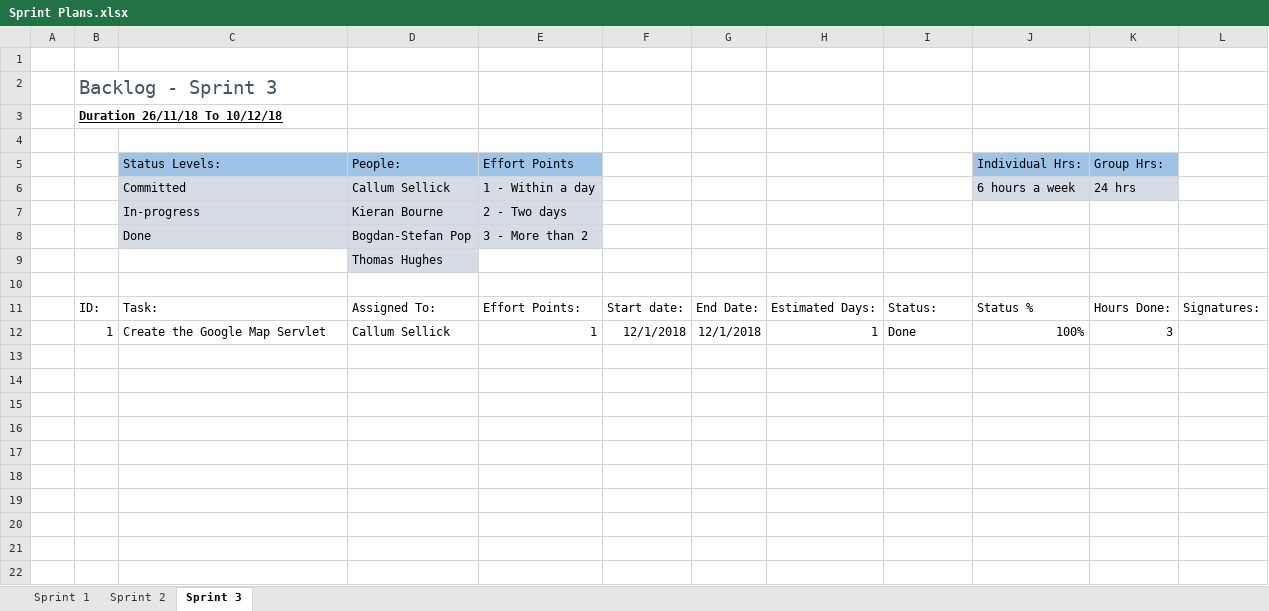
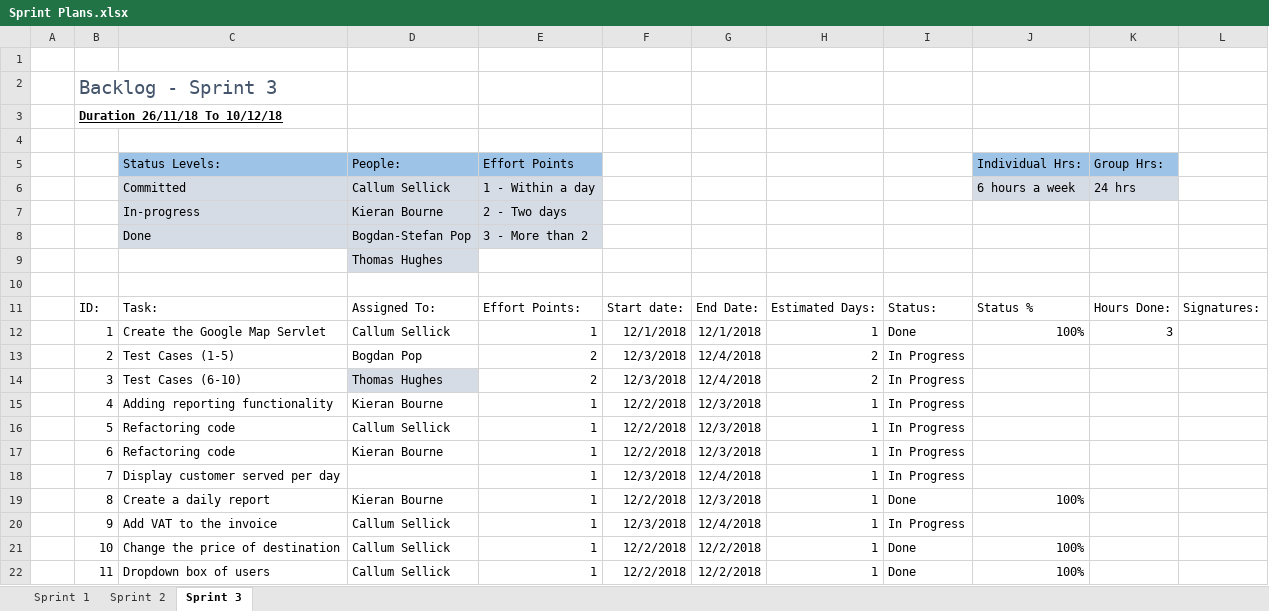
Before and after one commit to kieranbourne27/Group11AlphaCab, an Excel workbook: Documentation/Planning/Sprint Plans.xlsx, sheet Sprint 3, drawn as a sheet; values as stored, in another font and other column widths than the file's, no borders; charts and pictures and table styles not drawn; the diff names each change by its address in the sheet, - before the commit and + after, or states it on an @@ line.

Commit message:
Added the required tasks to the Gantt Chart

```diff
--- a/Documentation/Planning/Sprint Plans.xlsx (sheet Sprint 3)
+++ b/Documentation/Planning/Sprint Plans.xlsx (sheet Sprint 3)
+row 13:  | 2 | Test Cases (1-5) | Bogdan Pop | 2 | 12/3/2018 | 12/4/2018 | 2 | In Progress
+row 14:  | 3 | Test Cases (6-10) | Thomas Hughes | 2 | 12/3/2018 | 12/4/2018 | 2 | In Progress
+row 15:  | 4 | Adding reporting functionality | Kieran Bourne | 1 | 12/2/2018 | 12/3/2018 | 1 | In Progress
+row 16:  | 5 | Refactoring code | Callum Sellick | 1 | 12/2/2018 | 12/3/2018 | 1 | In Progress
+row 17:  | 6 | Refactoring code | Kieran Bourne | 1 | 12/2/2018 | 12/3/2018 | 1 | In Progress
+row 18:  | 7 | Display customer served per day |  | 1 | 12/3/2018 | 12/4/2018 | 1 | In Progress
+row 19:  | 8 | Create a daily report | Kieran Bourne | 1 | 12/2/2018 | 12/3/2018 | 1 | Done | 100%
+row 20:  | 9 | Add VAT to the invoice | Callum Sellick | 1 | 12/3/2018 | 12/4/2018 | 1 | In Progress
+row 21:  | 10 | Change the price of destination | Callum Sellick | 1 | 12/2/2018 | 12/2/2018 | 1 | Done | 100%
+row 22:  | 11 | Dropdown box of users | Callum Sellick | 1 | 12/2/2018 | 12/2/2018 | 1 | Done | 100%
```
Also changed, not shown: charts or pictures.
